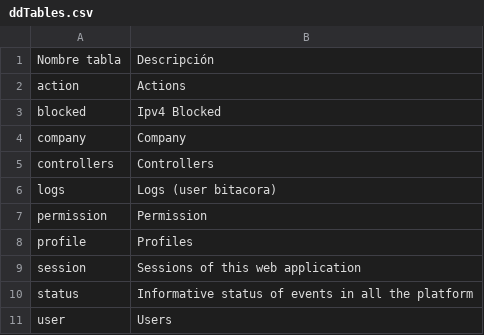
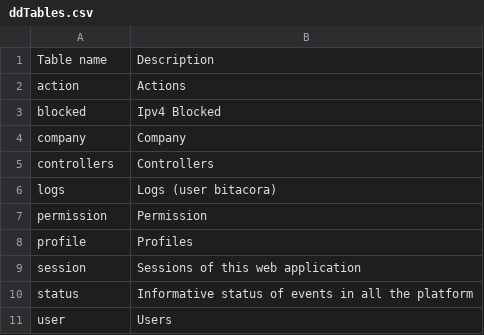
Before and after one commit to appwebd/yii2-01-base-bootstrap, a CSV file: docs/ddTables.csv, drawn as a sheet; removed rows and columns are numbered as before the commit, all else as after; the diff names each change by its address in the sheet, - before the commit and + after, or states it on an @@ line.

Commit message:
Dictionary of data translated from Spanish into English

```diff
--- a/docs/ddTables.csv
+++ b/docs/ddTables.csv
-row 1: Nombre tabla | Descripción
+row 1: Table name | Description
```
